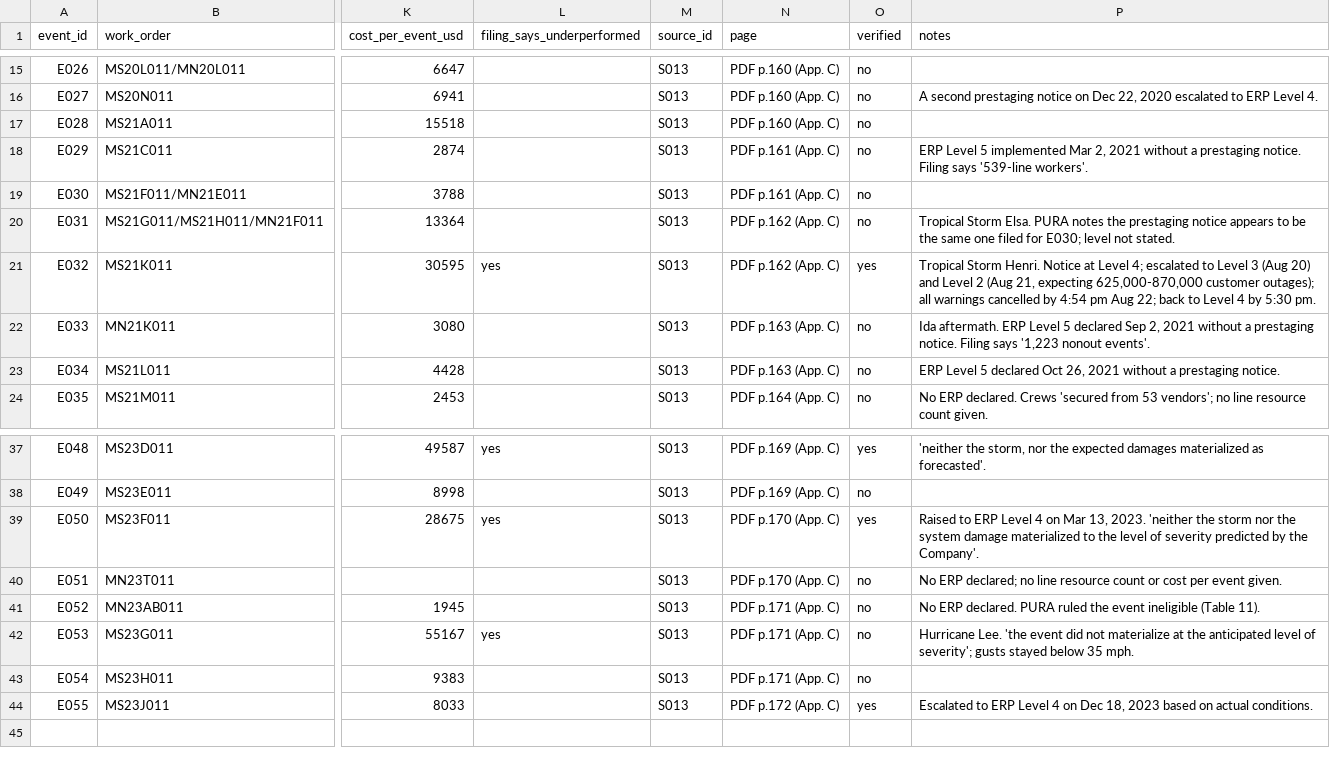
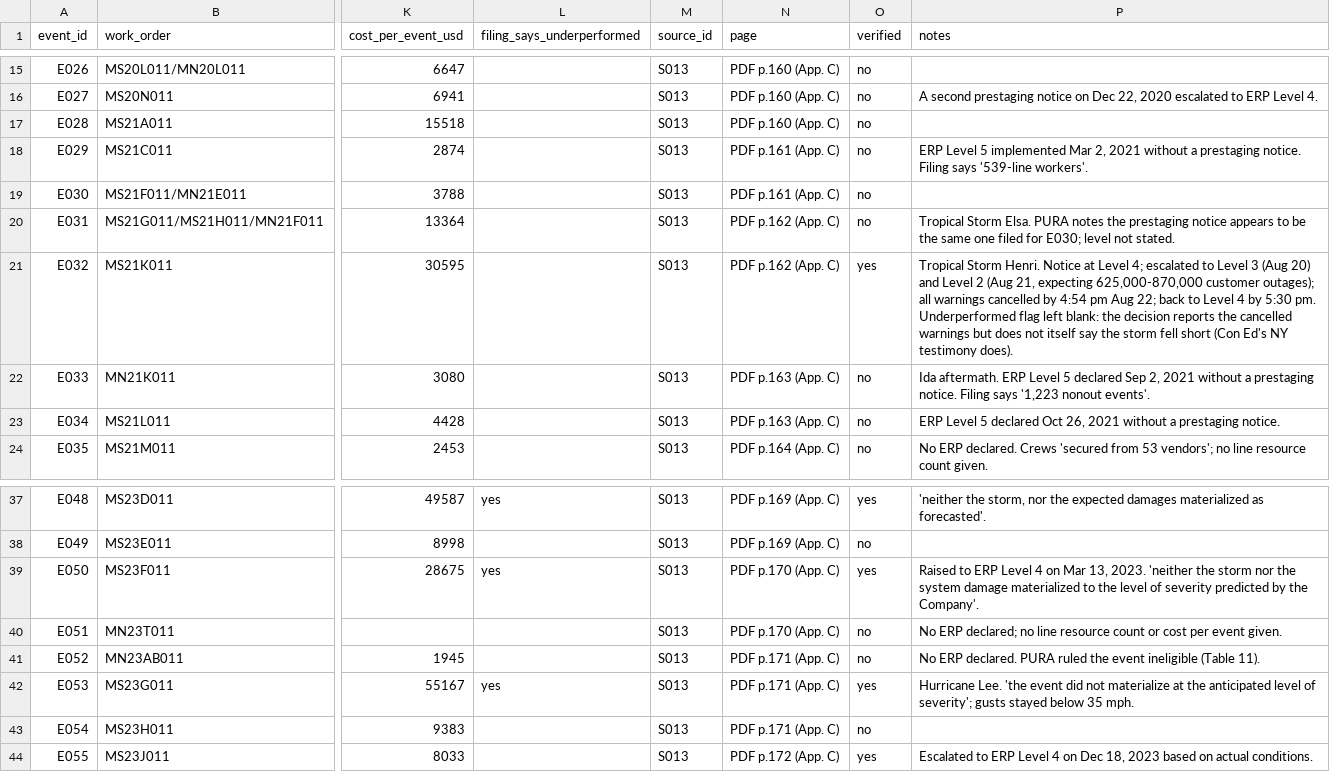
Before and after one commit to mechassaultpandas/majoreventday, a CSV file: data/storm_response.csv, drawn as a sheet; only a part is shown, gaps mark what is left out; the diff names each change by its address in the sheet, - before the commit and + after, or states it on an @@ line.

```diff
--- a/data/storm_response.csv
+++ b/data/storm_response.csv
-L21 (filing_says_underperformed): yes
+L21 (filing_says_underperformed): (empty)
-P21 (notes): …5:30 pm.
+P21 (notes): …5:30 pm. Underperformed flag left blank: the decision reports the cancelled warnings but does not itself say the storm fell short (Con Ed's NY testimony does).
-O42 (verified): no
+O42 (verified): yes
```
Also changed, not shown: 1 other file.
